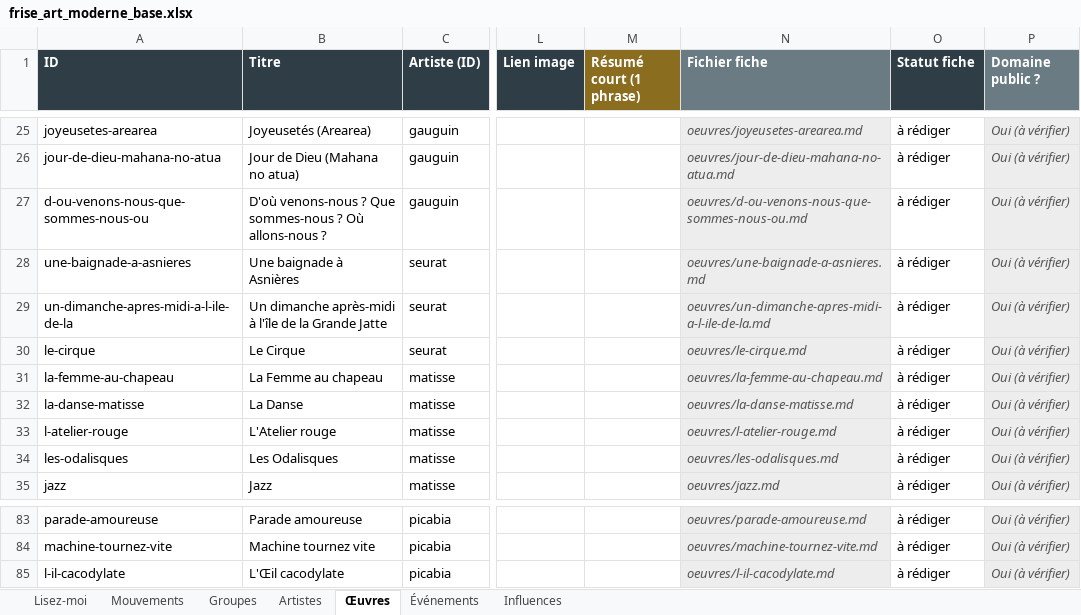
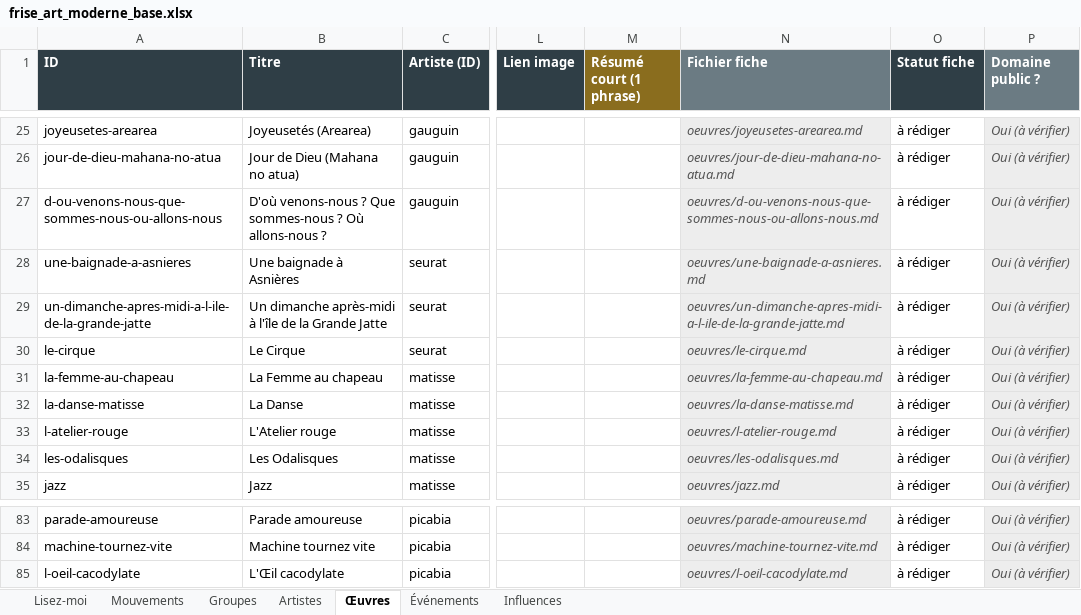
Before and after one commit to tertergangg/Frise-chronologique---Art-moderne, an Excel workbook: donnees/frise_art_moderne_base.xlsx, sheet Œuvres, drawn as a sheet; only a part is shown, gaps mark what is left out; values as stored, in another font and other column widths than the file's, no borders; the diff names each change by its address in the sheet, - before the commit and + after, or states it on an @@ line.

Commit message:
Identifiants complets pour six oeuvres

```diff
--- a/donnees/frise_art_moderne_base.xlsx (sheet Œuvres)
+++ b/donnees/frise_art_moderne_base.xlsx (sheet Œuvres)
-A27 (ID): d-ou-venons-nous-que-sommes-nous-ou
+A27 (ID): d-ou-venons-nous-que-sommes-nous-ou-allons-nous
-N27 (Fichier fiche): oeuvres/d-ou-venons-nous-que-sommes-nous-ou.md
+N27 (Fichier fiche): oeuvres/d-ou-venons-nous-que-sommes-nous-ou-allons-nous.md
-A29 (ID): un-dimanche-apres-midi-a-l-ile-de-la
+A29 (ID): un-dimanche-apres-midi-a-l-ile-de-la-grande-jatte
-N29 (Fichier fiche): oeuvres/un-dimanche-apres-midi-a-l-ile-de-la.md
+N29 (Fichier fiche): oeuvres/un-dimanche-apres-midi-a-l-ile-de-la-grande-jatte.md
-A85 (ID): l-il-cacodylate
+A85 (ID): l-oeil-cacodylate
-N85 (Fichier fiche): oeuvres/l-il-cacodylate.md
+N85 (Fichier fiche): oeuvres/l-oeil-cacodylate.md
```
Also changed, not shown: sheet Groupes, hidden cells, 6 other files.
